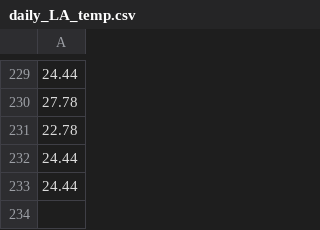
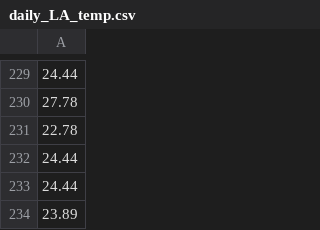
Before and after one commit to LukePapayoanou/LA_AQI-TEMP, a CSV file: weather_proj/daily_LA_temp.csv, drawn as a sheet; only a part is shown, gaps mark what is left out; the diff names each change by its address in the sheet, - before the commit and + after, or states it on an @@ line.

```diff
--- a/weather_proj/daily_LA_temp.csv
+++ b/weather_proj/daily_LA_temp.csv
+row 234: 23.89
```
Also changed, not shown: weather_proj/daily_LA_aq.csv, weather_proj/daily_clean_aqTemp.csv, 2 other files.
